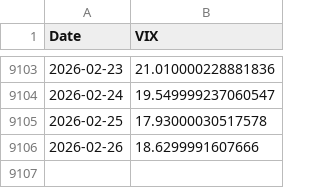
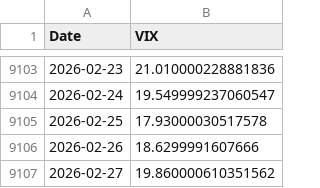
Before and after one commit to PiyushKBhattacharyya/Advanced-Derivatives-Pricing, a CSV file: Data/VIX_history.csv, drawn as a sheet; only a part is shown, gaps mark what is left out.

```diff
--- a/Data/VIX_history.csv
+++ b/Data/VIX_history.csv
@@ -9106 +9106,2 @@ Date,VIX
 2026-02-26,18.6299991607666
+2026-02-27,19.860000610351562
```
Also changed, not shown: 22 other files.
